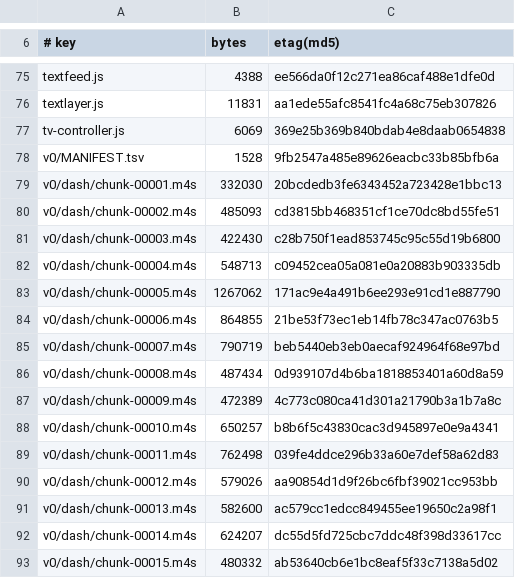
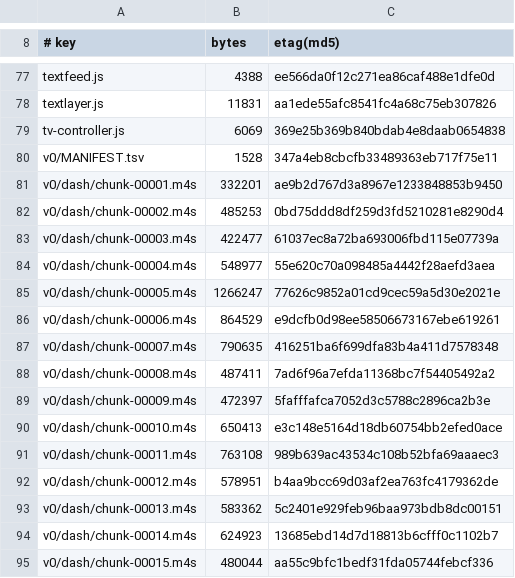
Before and after one commit to leoIglesias-hash/vgen, a TSV file: deploy/asciline-player/MANIFEST.tsv, drawn as a sheet; only a part is shown, gaps mark what is left out; the diff covers the shown part only.

```diff
--- a/deploy/asciline-player/MANIFEST.tsv
+++ b/deploy/asciline-player/MANIFEST.tsv
@@ -77,17 +79,17 @@ textlayer.js	11831	aa1ede55afc8541fc4a68c75eb307826
 tv-controller.js	6069	369e25b369b840bdab4e8daab0654838
-v0/MANIFEST.tsv	1528	9fb2547a485e89626eacbc33b85bfb6a
-v0/dash/chunk-00001.m4s	332030	20bcdedb3fe6343452a723428e1bbc13
-v0/dash/chunk-00002.m4s	485093	cd3815bb468351cf1ce70dc8bd55fe51
-v0/dash/chunk-00003.m4s	422430	c28b750f1ead853745c95c55d19b6800
-v0/dash/chunk-00004.m4s	548713	c09452cea05a081e0a20883b903335db
-v0/dash/chunk-00005.m4s	1267062	171ac9e4a491b6ee293e91cd1e887790
-v0/dash/chunk-00006.m4s	864855	21be53f73ec1eb14fb78c347ac0763b5
-v0/dash/chunk-00007.m4s	790719	beb5440eb3eb0aecaf924964f68e97bd
-v0/dash/chunk-00008.m4s	487434	0d939107d4b6ba1818853401a60d8a59
-v0/dash/chunk-00009.m4s	472389	4c773c080ca41d301a21790b3a1b7a8c
-v0/dash/chunk-00010.m4s	650257	b8b6f5c43830cac3d945897e0e9a4341
-v0/dash/chunk-00011.m4s	762498	039fe4ddce296b33a60e7def58a62d83
-v0/dash/chunk-00012.m4s	579026	aa90854d1d9f26bc6fbf39021cc953bb
-v0/dash/chunk-00013.m4s	582600	ac579cc1edcc849455ee19650c2a98f1
-v0/dash/chunk-00014.m4s	624207	dc55d5fd725cbc7ddc48f398d33617cc
-v0/dash/chunk-00015.m4s	480332	ab53640cb6e1bc8eaf5f33c7138a5d02
+v0/MANIFEST.tsv	1528	347a4eb8cbcfb33489363eb717f75e11
+v0/dash/chunk-00001.m4s	332201	ae9b2d767d3a8967e1233848853b9450
+v0/dash/chunk-00002.m4s	485253	0bd75ddd8df259d3fd5210281e8290d4
+v0/dash/chunk-00003.m4s	422477	61037ec8a72ba693006fbd115e07739a
+v0/dash/chunk-00004.m4s	548977	55e620c70a098485a4442f28aefd3aea
+v0/dash/chunk-00005.m4s	1266247	77626c9852a01cd9cec59a5d30e2021e
+v0/dash/chunk-00006.m4s	864529	e9dcfb0d98ee58506673167ebe619261
+v0/dash/chunk-00007.m4s	790635	416251ba6f699dfa83b4a411d7578348
+v0/dash/chunk-00008.m4s	487411	7ad6f96a7efda11368bc7f54405492a2
+v0/dash/chunk-00009.m4s	472397	5fafffafca7052d3c5788c2896ca2b3e
+v0/dash/chunk-00010.m4s	650413	e3c148e5164d18db60754bb2efed0ace
+v0/dash/chunk-00011.m4s	763108	989b639ac43534c108b52bfa69aaaec3
+v0/dash/chunk-00012.m4s	578951	b4aa9bcc69d03af2ea763fc4179362de
+v0/dash/chunk-00013.m4s	583362	5c2401e929feb96baa973bdb8dc00151
+v0/dash/chunk-00014.m4s	624923	13685ebd14d7d18813b6cfff0c1102b7
+v0/dash/chunk-00015.m4s	480044	aa55c9bfc1bedf31fda05744febcf336
```
Also changed, not shown: 2 added rows and 74 edited cells elsewhere in this file, 3 other files.
